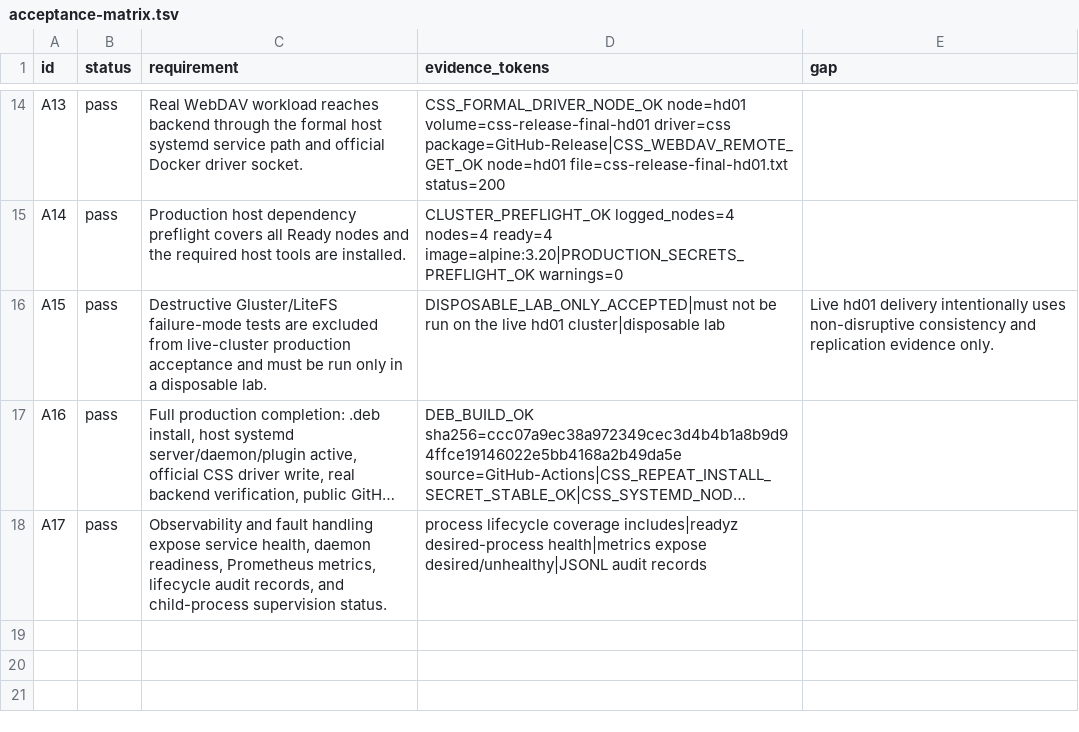
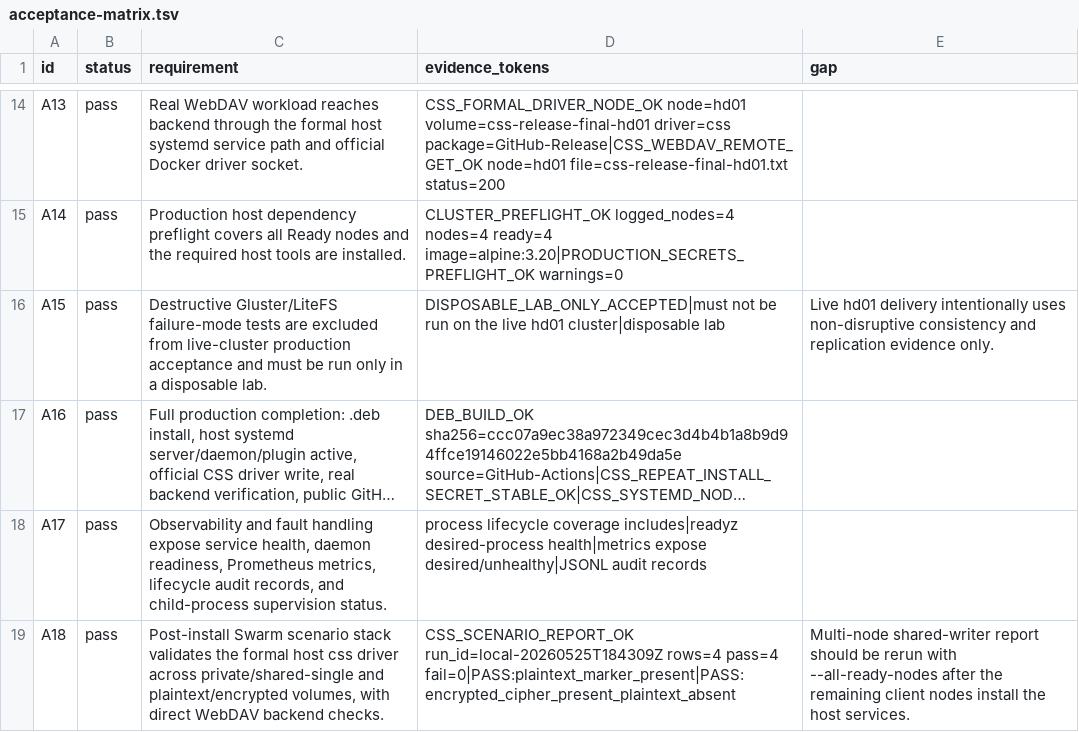
Before and after one commit to Loongel/cloud-shared-storage, a TSV file: docs/acceptance-matrix.tsv, drawn as a sheet; only a part is shown, gaps mark what is left out; long unchanged cells end in …; the diff names each change by its address in the sheet, - before the commit and + after, or states it on an @@ line.

Commit message:
Add post-install CSS scenario stack tests

```diff
--- a/docs/acceptance-matrix.tsv
+++ b/docs/acceptance-matrix.tsv
+row 19: A18 | pass | Post-install Swarm scenario stack validates the formal host css driver across private/shared-single and plaintext/encrypted volumes, with direct WebDAV backend checks. | CSS_SCENARIO_REPORT_OK run_id=local-20260525T184309Z rows=4 pass=4 fail=0|PASS:plaintext_marker_present|PASS:encrypted_cipher_present_plaintext_absent | Multi-node shared-writer report should be rerun with --all-ready-nodes after the remaining client nodes install the host services.
```
Also changed, not shown: 8 other files.
